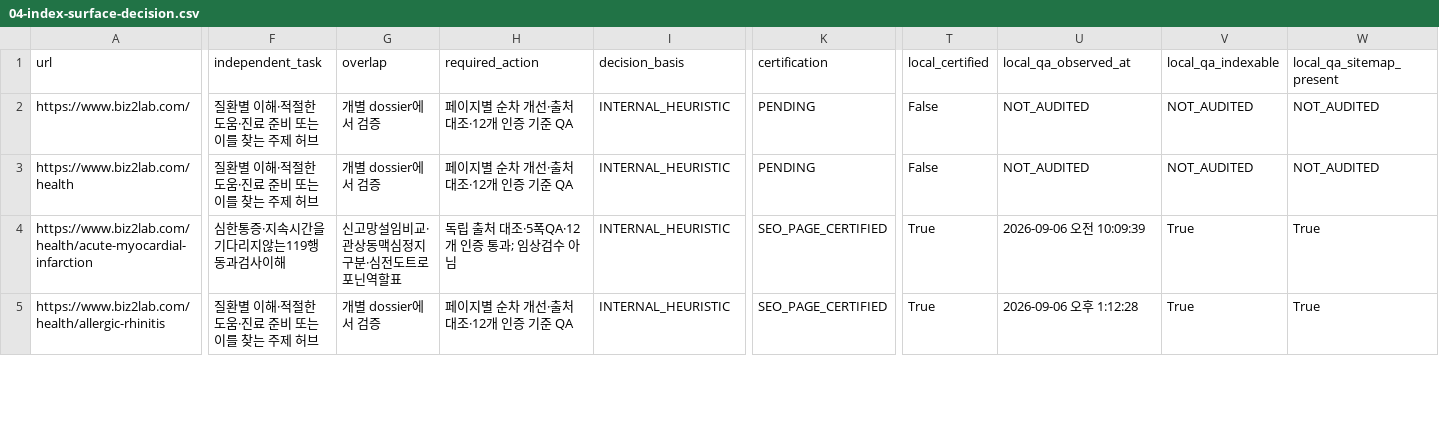
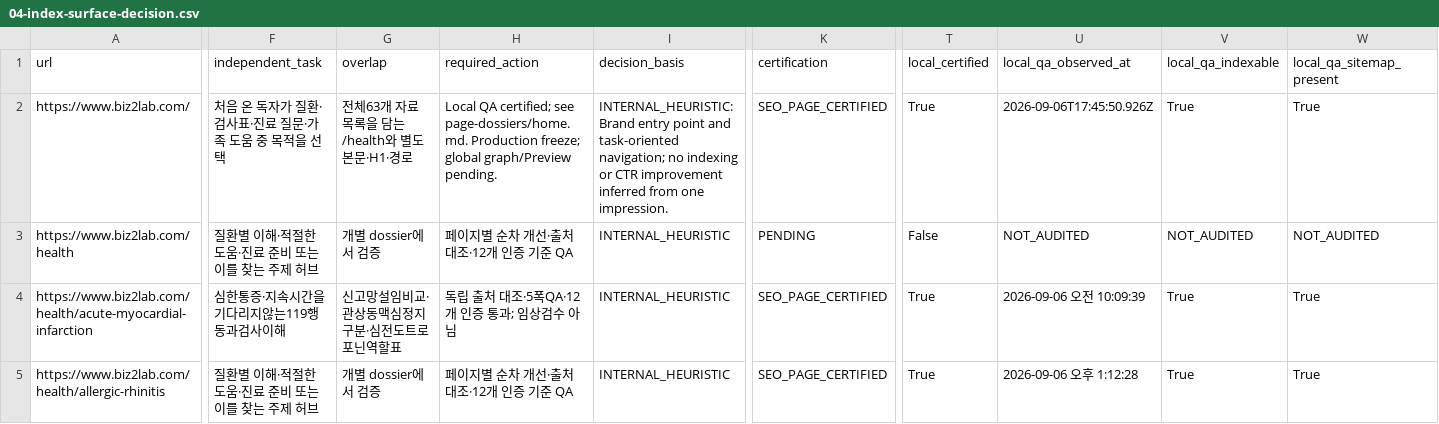
Before and after one commit to mizzang0305-oss/Biz2Lab_Os, a CSV file: docs/health-v3/onurim/seo-v2/04-index-surface-decision.csv, drawn as a sheet; only a part is shown, gaps mark what is left out; the diff covers the shown part only; the diff names each change by its address in the sheet, - before the commit and + after, or states it on an @@ line.

Commit message:
feat(seo): give Onurim home distinct reader entry paths
Problem: Home duplicated the complete health hub and outdated contact assurances.

Solution: Separate server-rendered purpose navigation, preserve urgent-help and review boundaries, and date only home.

Impact: Existing URLs and index surface retained; local QA only, Production frozen.

Files: Home component, scoped style, root metadata, entry date, sitemap, tests and page evidence.

```diff
--- a/docs/health-v3/onurim/seo-v2/04-index-surface-decision.csv
+++ b/docs/health-v3/onurim/seo-v2/04-index-surface-decision.csv
-F2 (independent_task): 질환별 이해·적절한 도움·진료 준비 또는 이를 찾는 주제 허브
+F2 (independent_task): 처음 온 독자가 질환·검사표·진료 질문·가족 도움 중 목적을 선택
-G2 (overlap): 개별 dossier에서 검증
+G2 (overlap): 전체63개 자료 목록을 담는 /health와 별도 본문·H1·경로
-H2 (required_action): 페이지별 순차 개선·출처 대조·12개 인증 기준 QA
+H2 (required_action): Local QA certified; see page-dossiers/home.md. Production freeze; global graph/Preview pending.
-I2 (decision_basis): INTERNAL_HEURISTIC
+I2 (decision_basis): INTERNAL_HEURISTIC: Brand entry point and task-oriented navigation; no indexing or CTR improvement inferred from one impression.
-K2 (certification): PENDING
+K2 (certification): SEO_PAGE_CERTIFIED
-T2 (local_certified): False
+T2 (local_certified): True
-U2 (local_qa_observed_at): NOT_AUDITED
+U2 (local_qa_observed_at): 2026-09-06T17:45:50.926Z
-V2 (local_qa_indexable): NOT_AUDITED
+V2 (local_qa_indexable): True
-W2 (local_qa_sitemap_present): NOT_AUDITED
+W2 (local_qa_sitemap_present): True
```
Also changed, not shown: 4 edited cells elsewhere in this file, 8 other files.
